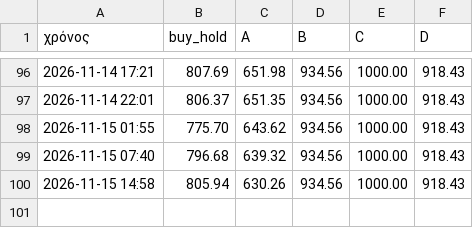
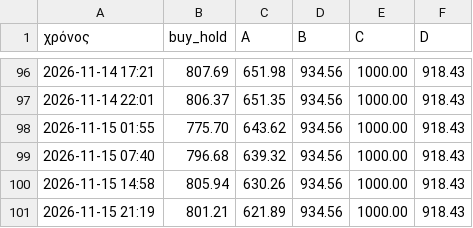
Before and after one commit to keepgoin81/paper-bot, a CSV file: paper_equity.csv, drawn as a sheet; only a part is shown, gaps mark what is left out; the diff names each change by its address in the sheet, - before the commit and + after, or states it on an @@ line.

```diff
--- a/paper_equity.csv
+++ b/paper_equity.csv
+row 101: 2026-11-15 21:19 | 801.21 | 621.89 | 934.56 | 1000.00 | 918.43
```
Also changed, not shown: paper_trades.csv, 3 other files.
